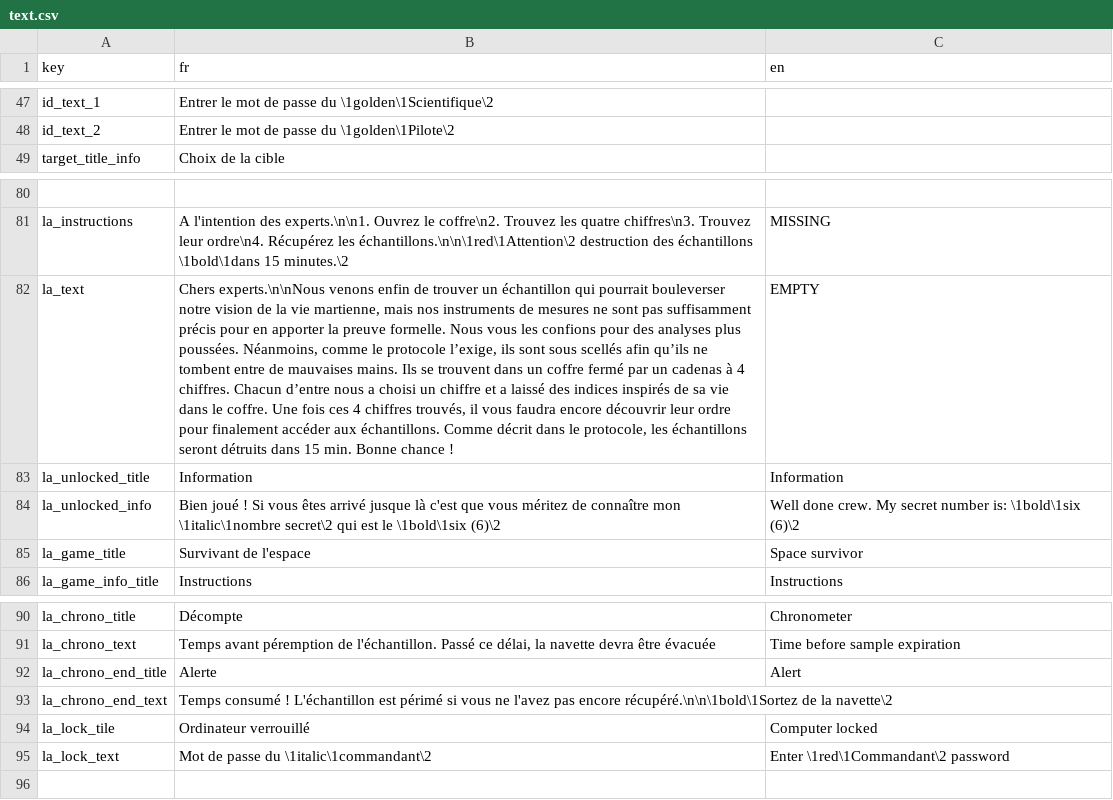
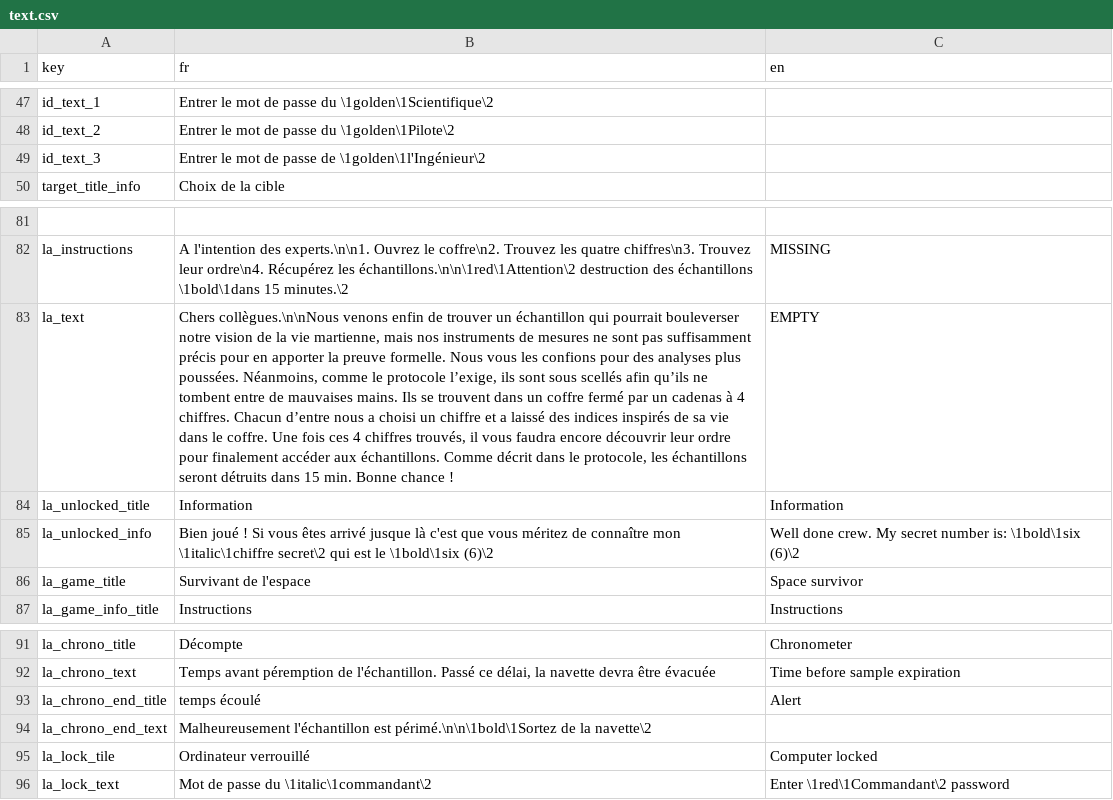
Before and after one commit to SpacebusFrance/SpaceBusGame, a CSV file: data/gui/texts/text.csv, drawn as a sheet; only a part is shown, gaps mark what is left out; addresses are those after the commit; the diff names each change by its address in the sheet, - before the commit and + after, or states it on an @@ line.

```diff
--- a/data/gui/texts/text.csv
+++ b/data/gui/texts/text.csv
+row 49: id_text_3 | Entrer le mot de passe de \1golden\1l'Ingénieur\2
-B83 (fr): Chers experts.\n\nNous venons enfin…
+B83 (fr): Chers collègues.\n\nNous venons enfin…
-B85 (fr): …connaître mon \1italic\1nombre secret\2 qui…
+B85 (fr): …connaître mon \1italic\1chiffre secret\2 qui…
-B93 (fr): Alerte
+B93 (fr): temps écoulé
-B94 (fr): Temps consumé ! L'échantillon est périmé si vous ne l'avez pas encore récupéré.\n\n\1bold\1Sortez de la…
+B94 (fr): Malheureusement l'échantillon est périmé.\n\n\1bold\1Sortez de la…
```
Also changed, not shown: 2 other files.
